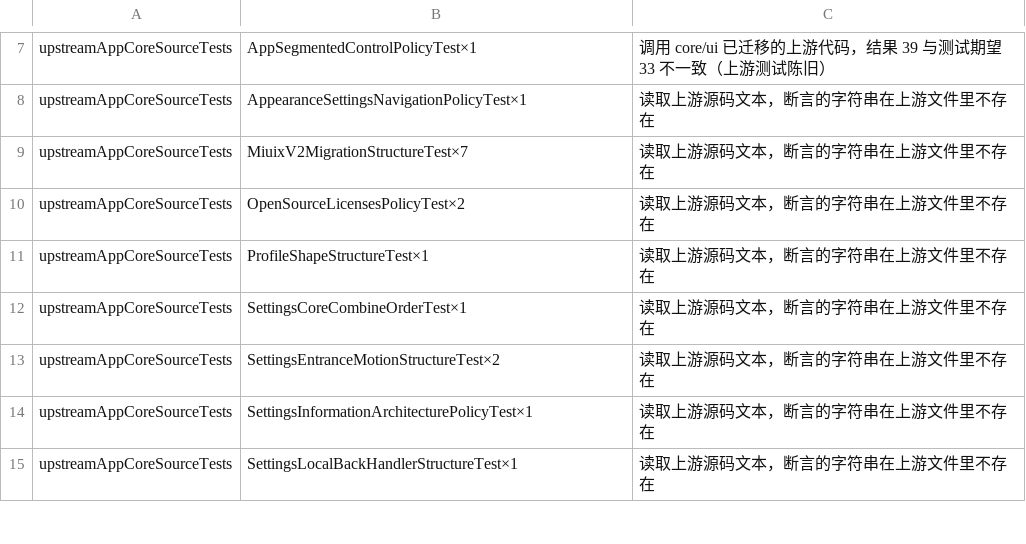
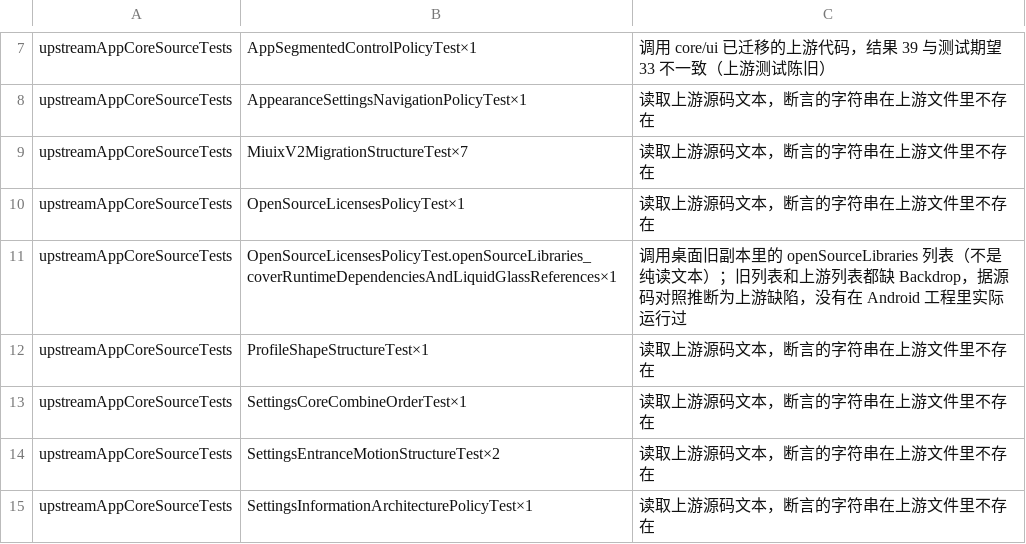
Before and after one commit to tonysuper666-creator/BiliPai-Windows, a TSV file: desktop/upstream-core/m4d/known-upstream-failures.tsv, drawn as a sheet; only a part is shown, gaps mark what is left out; the shorter side is filled out with more unchanged rows.

Commit message:
M4d：修正 OpenSourceLicensesPolicyTest 的失败定性表述

```diff
--- a/desktop/upstream-core/m4d/known-upstream-failures.tsv
+++ b/desktop/upstream-core/m4d/known-upstream-failures.tsv
@@ -9,3 +9,4 @@ upstreamAppCoreSourceTests	AppearanceSettingsNavigationPolicyTest×1	读取上
 upstreamAppCoreSourceTests	MiuixV2MigrationStructureTest×7	读取上游源码文本，断言的字符串在上游文件里不存在
-upstreamAppCoreSourceTests	OpenSourceLicensesPolicyTest×2	读取上游源码文本，断言的字符串在上游文件里不存在
+upstreamAppCoreSourceTests	OpenSourceLicensesPolicyTest×1	读取上游源码文本，断言的字符串在上游文件里不存在
+upstreamAppCoreSourceTests	OpenSourceLicensesPolicyTest.openSourceLibraries_coverRuntimeDependenciesAndLiquidGlassReferences×1	调用桌面旧副本里的 openSourceLibraries 列表（不是纯读文本）；旧列表和上游列表都缺 Backdrop，据源码对照推断为上游缺陷，没有在 Android 工程里实际运行过
 upstreamAppCoreSourceTests	ProfileShapeStructureTest×1	读取上游源码文本，断言的字符串在上游文件里不存在
```
